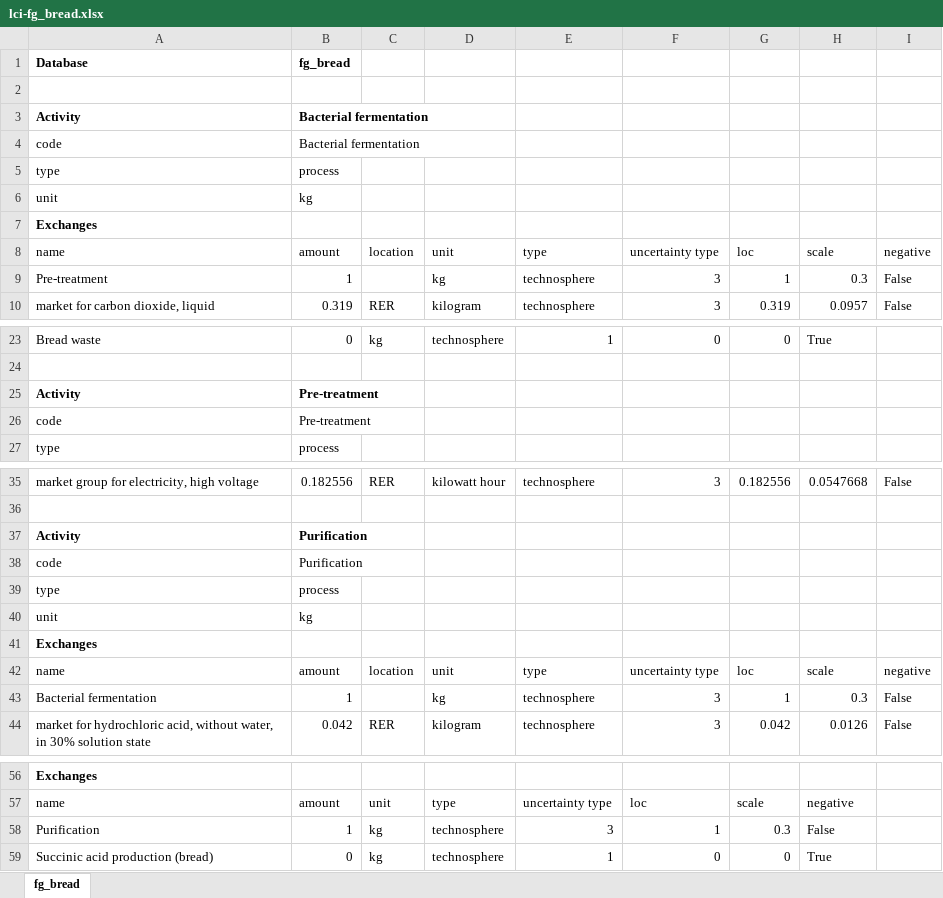
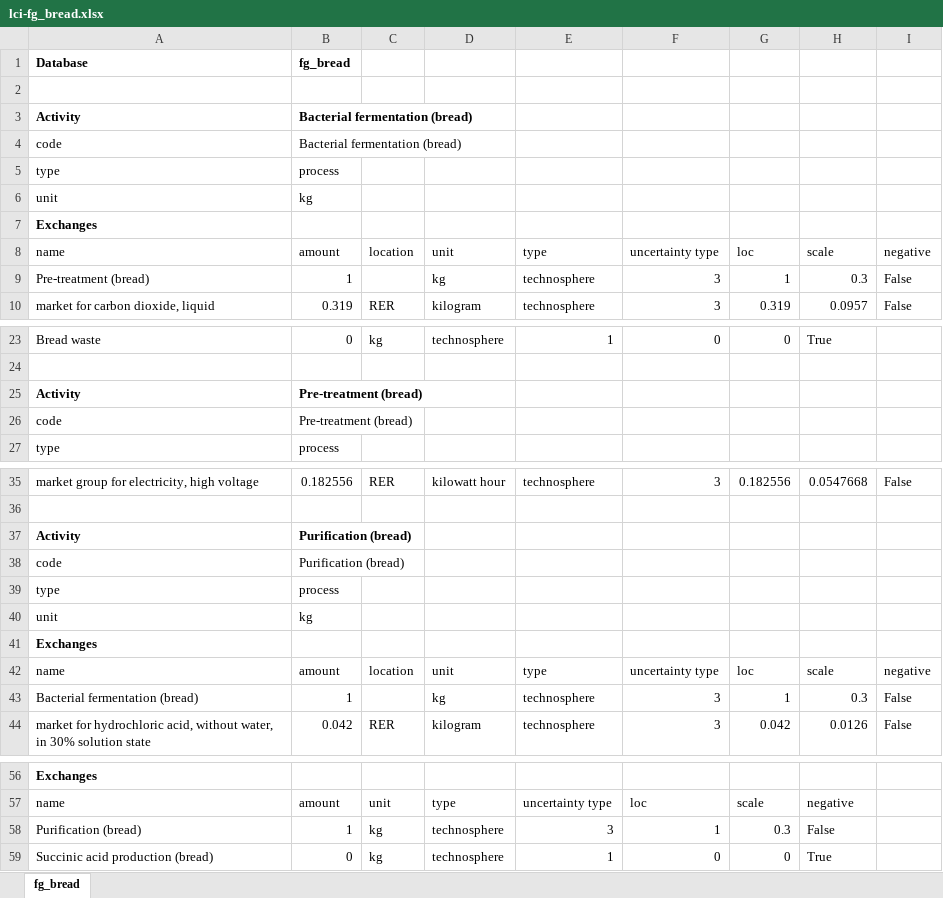
Before and after one commit to Stew-McD/cLCA_course-Aalborg2023, an Excel workbook: data/lci-fg_bread.xlsx, sheet fg_bread, drawn as a sheet; only a part is shown, gaps mark what is left out; values as stored, in another font and other column widths than the file's, no borders; the diff names each change by its address in the sheet, - before the commit and + after, or states it on an @@ line.

```diff
--- a/data/lci-fg_bread.xlsx (sheet fg_bread)
+++ b/data/lci-fg_bread.xlsx (sheet fg_bread)
-B3:B4: Bacterial fermentation
+B3:B4: Bacterial fermentation (bread)
-A9: Pre-treatment
+A9: Pre-treatment (bread)
-B25:B26: Pre-treatment
+B25:B26: Pre-treatment (bread)
-B37:B38: Purification
+B37:B38: Purification (bread)
-A43: Bacterial fermentation
+A43: Bacterial fermentation (bread)
-A58: Purification
+A58: Purification (bread)
```
Also changed, not shown: data/fg_bread.xlsx, data/lci-fg_corn.xlsx, 47 other files.
